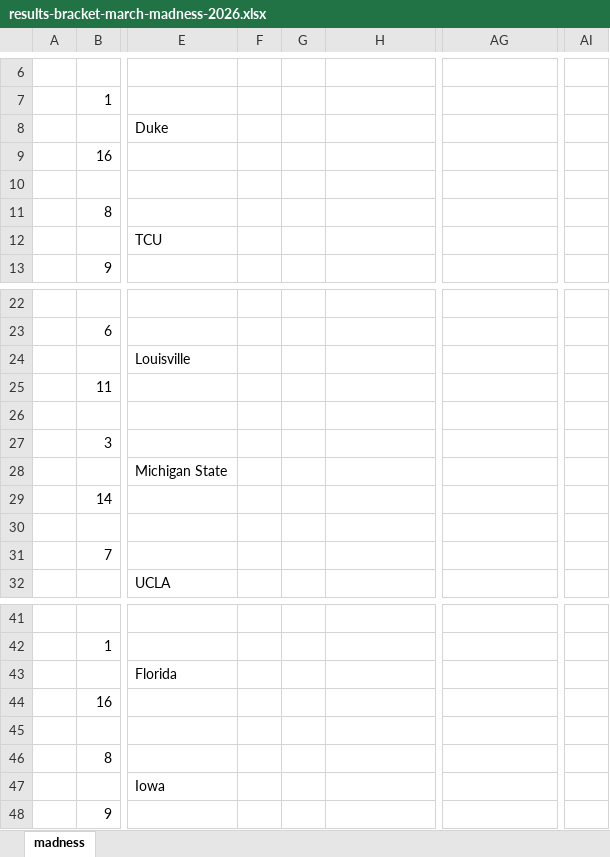
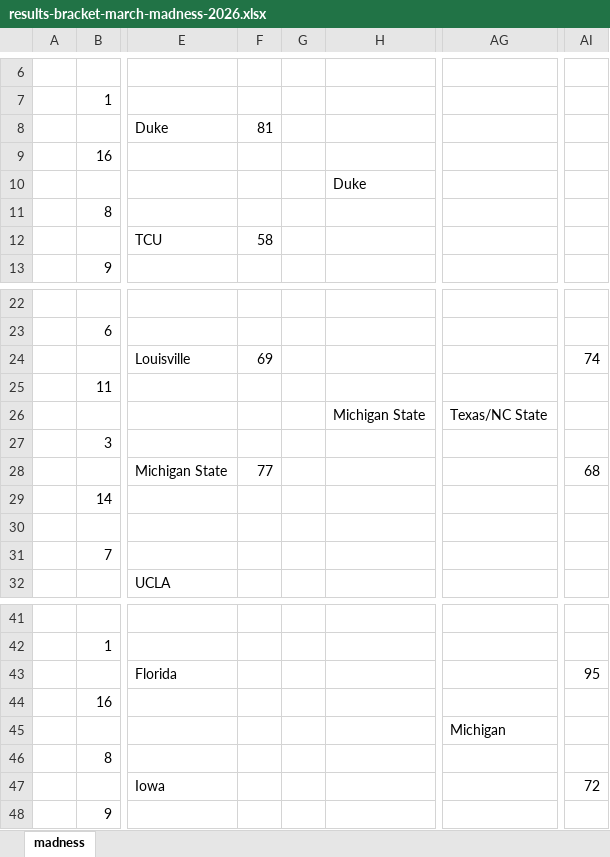
Before and after one commit to JJEW22/JJEW22.github.io, an Excel workbook: static/marchMadness/2026/results-bracket-march-madness-2026.xlsx, sheet madness, drawn as a sheet; only a part is shown, gaps mark what is left out; values as stored, in another font and other column widths than the file's, no borders; rows hold the shown columns only; the diff covers the shown part only; the diff names each change by its address in the sheet, - before the commit and + after, or states it on an @@ line.

Commit message:
updated after texas game

```diff
--- a/static/marchMadness/2026/results-bracket-march-madness-2026.xlsx (sheet madness)
+++ b/static/marchMadness/2026/results-bracket-march-madness-2026.xlsx (sheet madness)
-F8: (empty)
+F8: 81
-H10: (empty)
+H10: Duke
-F12: (empty)
+F12: 58
-F24: (empty)
+F24: 69
-AI24: (empty)
+AI24: 74
-row 26: (empty)
+row 26:  |  |  |  |  | Michigan State | Texas/NC State
-F28: (empty)
+F28: 77
-AI28: (empty)
+AI28: 68
-AI43: (empty)
+AI43: 95
-AG45: (empty)
+AG45: Michigan
-AI47: (empty)
+AI47: 72
```
Also changed, not shown: 3 edited cells elsewhere in this sheet, 1 other file.
